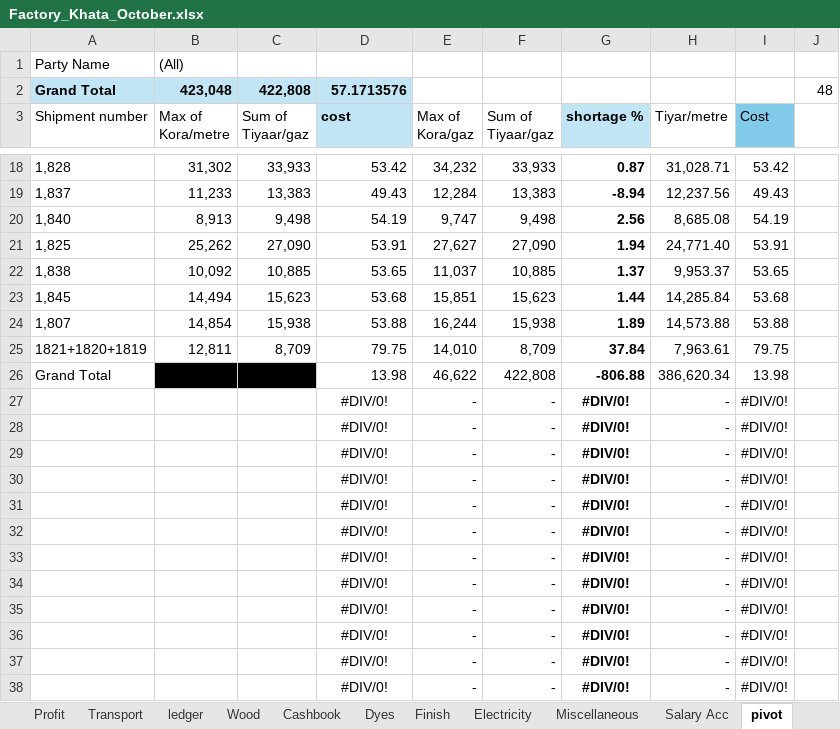
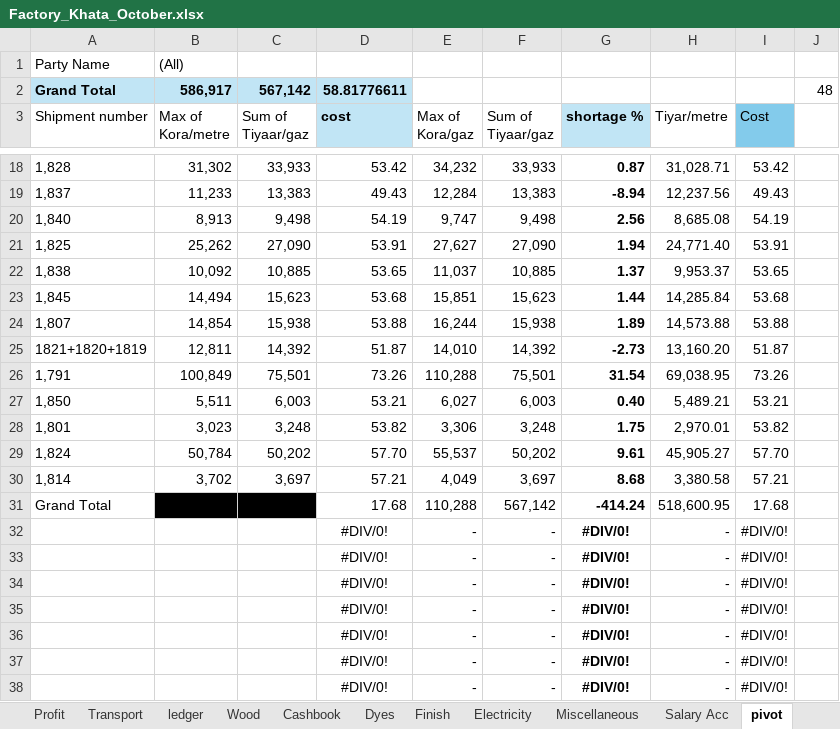
Before and after one commit to omerrazzaq4/AlHamd_Oct, an Excel workbook: Factory_Khata_October.xlsx, sheet pivot, drawn as a sheet; only a part is shown, gaps mark what is left out; values as stored, in another font and other column widths than the file's, no borders; charts and pictures not drawn; removed rows and columns are numbered as before the commit, all else as after; the diff names each change by its address in the sheet, - before the commit and + after, or states it on an @@ line.

```diff
--- a/Factory_Khata_October.xlsx (sheet pivot)
+++ b/Factory_Khata_October.xlsx (sheet pivot)
-B2 (Max of Kora/metre): 423,048
+B2 (Max of Kora/metre): 586,917
-C2 (Sum of Tiyaar/gaz): 422,808
+C2 (Sum of Tiyaar/gaz): 567,142
-D2 (cost): 57.1713576
+D2 (cost): 58.81776611
-C25 (Sum of Tiyaar/gaz): 8,709
+C25 (Sum of Tiyaar/gaz): 14,392
-D25 (cost): 79.75
+D25 (cost): 51.87
-F25 (Sum of Tiyaar/gaz): 8,709
+F25 (Sum of Tiyaar/gaz): 14,392
-G25 (shortage %): 37.84
+G25 (shortage %): -2.73
-H25 (Tiyar/metre): 7,963.61
+H25 (Tiyar/metre): 13,160.20
-I25 (Cost): 79.75
+I25 (Cost): 51.87
-row 26: Grand Total | 42,632 | 422,808 | 13.98 | 46,622 | 422,808 | -806.88 | 386,620.34 | 13.98
-row 27:  |  |  | #DIV/0! | - | - | #DIV/0! | - | #DIV/0!
-row 28:  |  |  | #DIV/0! | - | - | #DIV/0! | - | #DIV/0!
-row 29:  |  |  | #DIV/0! | - | - | #DIV/0! | - | #DIV/0!
-row 30:  |  |  | #DIV/0! | - | - | #DIV/0! | - | #DIV/0!
-row 31:  |  |  | #DIV/0! | - | - | #DIV/0! | - | #DIV/0!
+row 26: 1,791 | 100,849 | 75,501 | 73.26 | 110,288 | 75,501 | 31.54 | 69,038.95 | 73.26
+row 27: 1,850 | 5,511 | 6,003 | 53.21 | 6,027 | 6,003 | 0.40 | 5,489.21 | 53.21
+row 28: 1,801 | 3,023 | 3,248 | 53.82 | 3,306 | 3,248 | 1.75 | 2,970.01 | 53.82
+row 29: 1,824 | 50,784 | 50,202 | 57.70 | 55,537 | 50,202 | 9.61 | 45,905.27 | 57.70
+row 30: 1,814 | 3,702 | 3,697 | 57.21 | 4,049 | 3,697 | 8.68 | 3,380.58 | 57.21
+row 31: Grand Total | 100,849 | 567,142 | 17.68 | 110,288 | 567,142 | -414.24 | 518,600.95 | 17.68
```
Also changed, not shown: sheet ledger, sheet Wood, sheet Cashbook, sheet Billing, sheet Profit, sheet Balance, charts or pictures.
